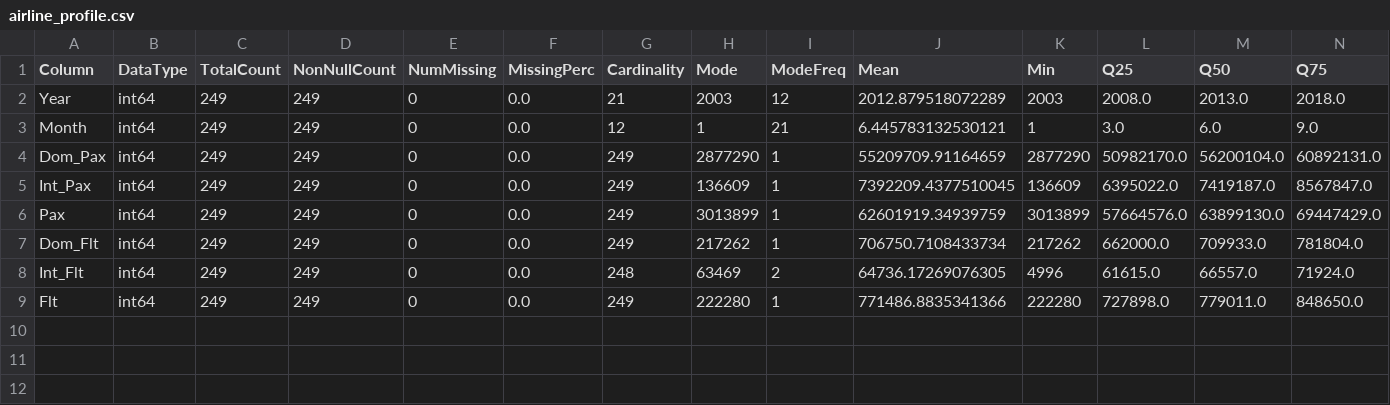
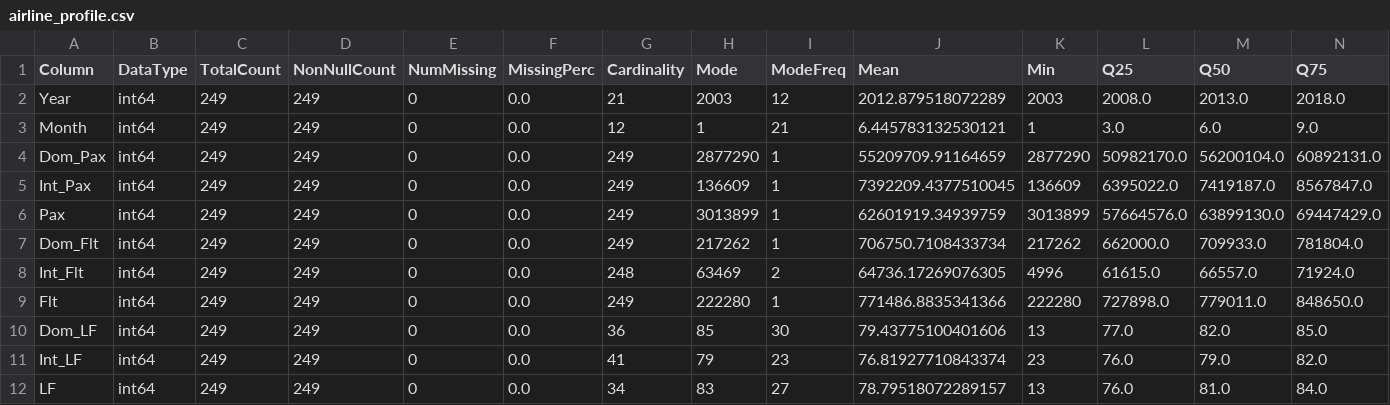
Before and after one commit to tratom/fcul-ipai-project, a CSV file: data_sources/profiling/airline_profile.csv, drawn as a sheet; only a part is shown; rows hold the shown columns only; the diff names each change by its address in the sheet, - before the commit and + after, or states it on an @@ line.

```diff
--- a/data_sources/profiling/airline_profile.csv
+++ b/data_sources/profiling/airline_profile.csv
+row 10: Dom_LF | int64 | 249 | 249 | 0 | 0.0 | 36 | 85 | 30 | 79.43775100401606 | 13 | 77.0 | 82.0 | 85.0
+row 11: Int_LF | int64 | 249 | 249 | 0 | 0.0 | 41 | 79 | 23 | 76.81927710843374 | 23 | 76.0 | 79.0 | 82.0
+row 12: LF | int64 | 249 | 249 | 0 | 0.0 | 34 | 83 | 27 | 78.79518072289157 | 13 | 76.0 | 81.0 | 84.0
```
Also changed, not shown: 2 other files.
